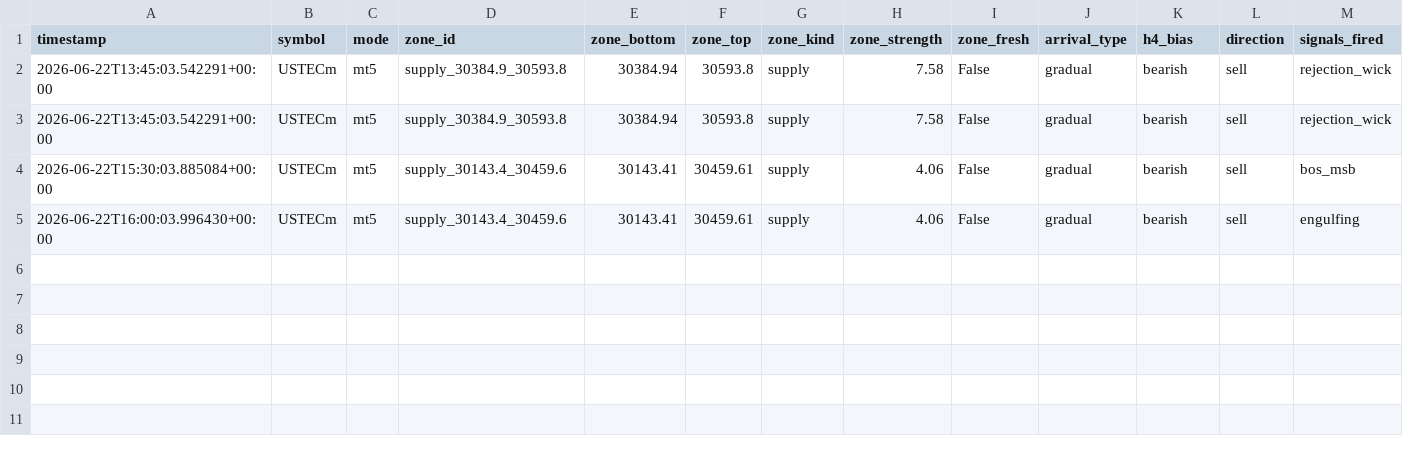
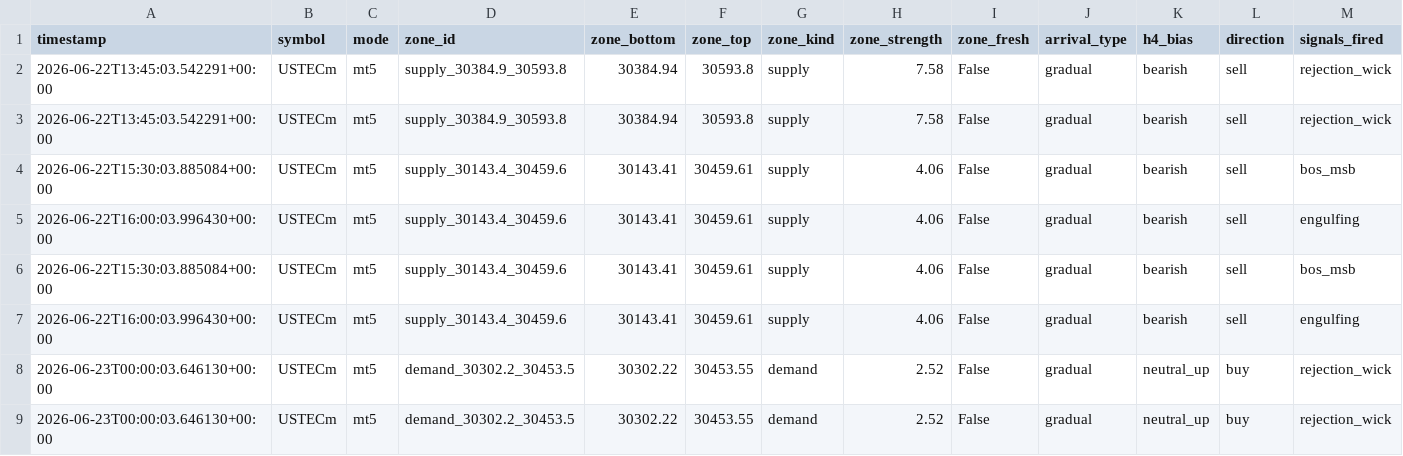
Before and after one commit to AzharJacobs/MT5--ML, a CSV file: logs/live_zz_trades_20260622.csv, drawn as a sheet; only a part is shown; rows hold the shown columns only; the diff names each change by its address in the sheet, - before the commit and + after, or states it on an @@ line.

```diff
--- a/logs/live_zz_trades_20260622.csv
+++ b/logs/live_zz_trades_20260622.csv
+row 6: 2026-06-22T15:30:03.885084+00:00 | USTECm | mt5 | supply_30143.4_30459.6 | 30143.41 | 30459.61 | supply | 4.06 | False | gradual | bearish | sell | bos_msb
+row 7: 2026-06-22T16:00:03.996430+00:00 | USTECm | mt5 | supply_30143.4_30459.6 | 30143.41 | 30459.61 | supply | 4.06 | False | gradual | bearish | sell | engulfing
+row 8: 2026-06-23T00:00:03.646130+00:00 | USTECm | mt5 | demand_30302.2_30453.5 | 30302.22 | 30453.55 | demand | 2.52 | False | gradual | neutral_up | buy | rejection_wick
+row 9: 2026-06-23T00:00:03.646130+00:00 | USTECm | mt5 | demand_30302.2_30453.5 | 30302.22 | 30453.55 | demand | 2.52 | False | gradual | neutral_up | buy | rejection_wick
```
Also changed, not shown: 1 other file.
